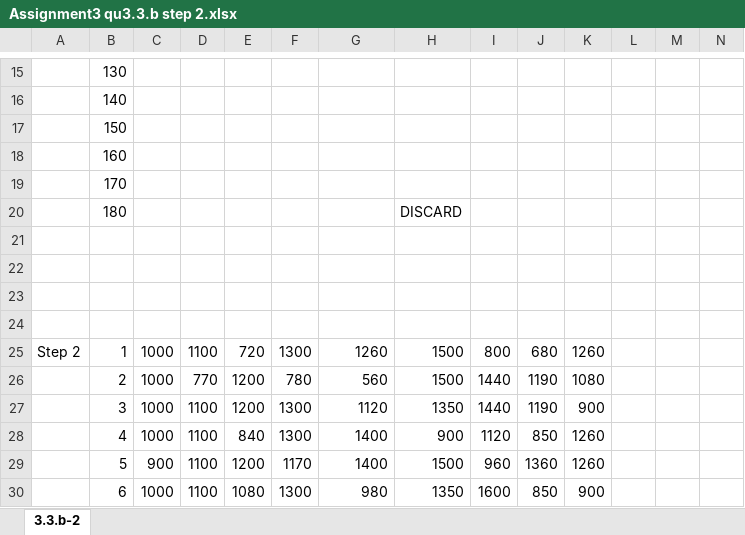
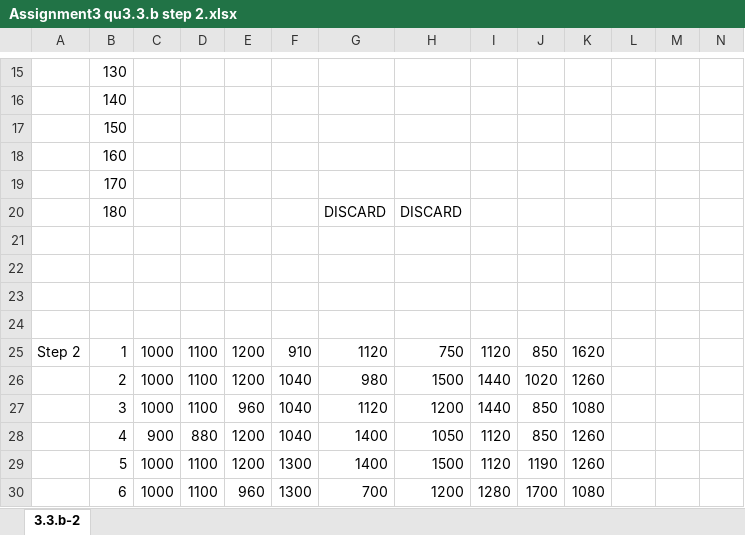
Before and after one commit to erewl/2022_sso_group4, an Excel workbook: 03_assignment/Assignment3 qu3.3.b step 2.xlsx, sheet 3.3.b-2, drawn as a sheet; only a part is shown, gaps mark what is left out; values as stored, in another font and other column widths than the file's, no cell formats; the diff covers the shown part only; the diff names each change by its address in the sheet, - before the commit and + after, or states it on an @@ line.

```diff
--- a/03_assignment/Assignment3 qu3.3.b step 2.xlsx (sheet 3.3.b-2)
+++ b/03_assignment/Assignment3 qu3.3.b step 2.xlsx (sheet 3.3.b-2)
-G20: (empty)
+G20: DISCARD
-E25: 720
+E25: 1200
-F25: 1300
+F25: 910
-G25: 1260
+G25: 1120
-H25: 1500
+H25: 750
-I25: 800
+I25: 1120
-J25: 680
+J25: 850
-K25: 1260
+K25: 1620
-D26: 770
+D26: 1100
-F26: 780
+F26: 1040
-G26: 560
+G26: 980
-J26: 1190
+J26: 1020
-K26: 1080
+K26: 1260
-E27: 1200
+E27: 960
-F27:F28: 1300
+F27:F28: 1040
-H27: 1350
+H27: 1200
-J27: 1190
+J27: 850
-K27: 900
+K27: 1080
-C28: 1000
+C28: 900
-D28: 1100
+D28: 880
-E28: 840
+E28: 1200
-H28: 900
+H28: 1050
-C29: 900
+C29: 1000
-F29: 1170
+F29: 1300
-I29: 960
+I29: 1120
-J29: 1360
+J29: 1190
-E30: 1080
+E30: 960
-G30: 980
+G30: 700
-H30: 1350
+H30: 1200
-I30: 1600
+I30: 1280
-J30: 850
+J30: 1700
-K30: 900
+K30: 1080
```
Also changed, not shown: 646 edited cells elsewhere in this sheet, cell formats, 5 other files.
